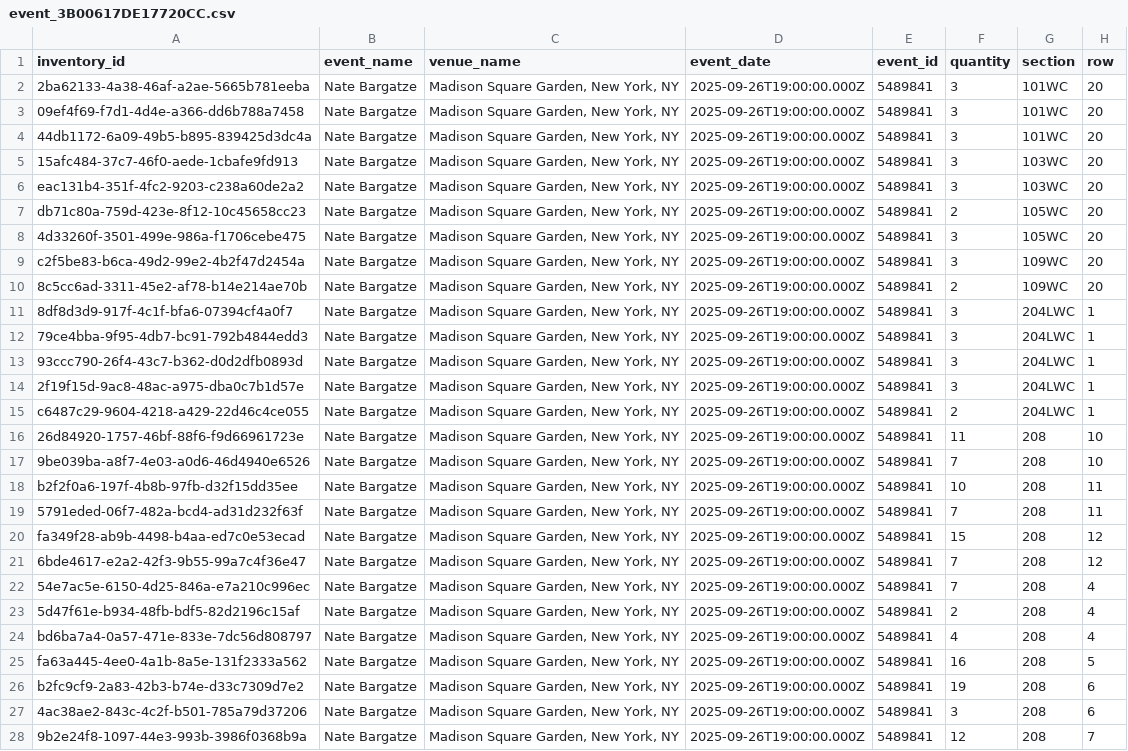
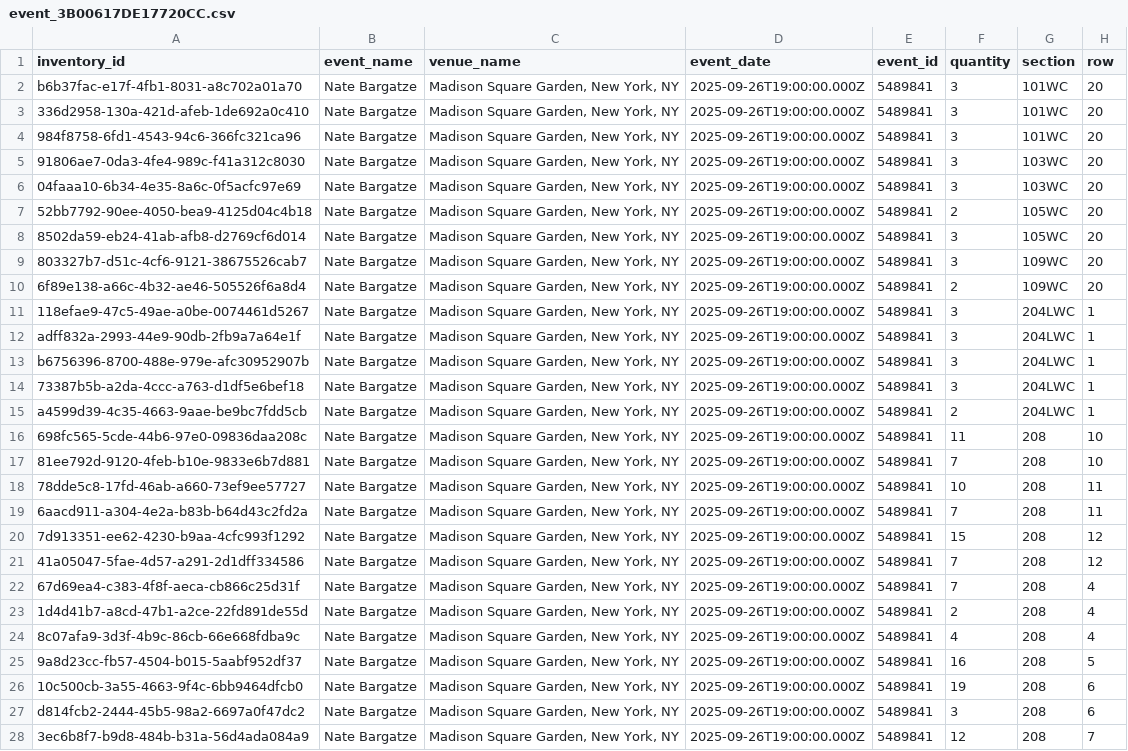
Before and after one commit to abdulsamad2/playwright, a CSV file: data/event_3B00617DE17720CC.csv, drawn as a sheet; only a part is shown; the diff covers the shown part only; the diff names each change by its address in the sheet, - before the commit and + after, or states it on an @@ line.

```diff
--- a/data/event_3B00617DE17720CC.csv
+++ b/data/event_3B00617DE17720CC.csv
-A2 (inventory_id): 2ba62133-4a38-46af-a2ae-5665b781eeba
+A2 (inventory_id): b6b37fac-e17f-4fb1-8031-a8c702a01a70
-A3 (inventory_id): 09ef4f69-f7d1-4d4e-a366-dd6b788a7458
+A3 (inventory_id): 336d2958-130a-421d-afeb-1de692a0c410
-A4 (inventory_id): 44db1172-6a09-49b5-b895-839425d3dc4a
+A4 (inventory_id): 984f8758-6fd1-4543-94c6-366fc321ca96
-A5 (inventory_id): 15afc484-37c7-46f0-aede-1cbafe9fd913
+A5 (inventory_id): 91806ae7-0da3-4fe4-989c-f41a312c8030
-A6 (inventory_id): eac131b4-351f-4fc2-9203-c238a60de2a2
+A6 (inventory_id): 04faaa10-6b34-4e35-8a6c-0f5acfc97e69
-A7 (inventory_id): db71c80a-759d-423e-8f12-10c45658cc23
+A7 (inventory_id): 52bb7792-90ee-4050-bea9-4125d04c4b18
-A8 (inventory_id): 4d33260f-3501-499e-986a-f1706cebe475
+A8 (inventory_id): 8502da59-eb24-41ab-afb8-d2769cf6d014
-A9 (inventory_id): c2f5be83-b6ca-49d2-99e2-4b2f47d2454a
+A9 (inventory_id): 803327b7-d51c-4cf6-9121-38675526cab7
-A10 (inventory_id): 8c5cc6ad-3311-45e2-af78-b14e214ae70b
+A10 (inventory_id): 6f89e138-a66c-4b32-ae46-505526f6a8d4
-A11 (inventory_id): 8df8d3d9-917f-4c1f-bfa6-07394cf4a0f7
+A11 (inventory_id): 118efae9-47c5-49ae-a0be-0074461d5267
-A12 (inventory_id): 79ce4bba-9f95-4db7-bc91-792b4844edd3
+A12 (inventory_id): adff832a-2993-44e9-90db-2fb9a7a64e1f
-A13 (inventory_id): 93ccc790-26f4-43c7-b362-d0d2dfb0893d
+A13 (inventory_id): b6756396-8700-488e-979e-afc30952907b
-A14 (inventory_id): 2f19f15d-9ac8-48ac-a975-dba0c7b1d57e
+A14 (inventory_id): 73387b5b-a2da-4ccc-a763-d1df5e6bef18
-A15 (inventory_id): c6487c29-9604-4218-a429-22d46c4ce055
+A15 (inventory_id): a4599d39-4c35-4663-9aae-be9bc7fdd5cb
-A16 (inventory_id): 26d84920-1757-46bf-88f6-f9d66961723e
+A16 (inventory_id): 698fc565-5cde-44b6-97e0-09836daa208c
-A17 (inventory_id): 9be039ba-a8f7-4e03-a0d6-46d4940e6526
+A17 (inventory_id): 81ee792d-9120-4feb-b10e-9833e6b7d881
-A18 (inventory_id): b2f2f0a6-197f-4b8b-97fb-d32f15dd35ee
+A18 (inventory_id): 78dde5c8-17fd-46ab-a660-73ef9ee57727
-A19 (inventory_id): 5791eded-06f7-482a-bcd4-ad31d232f63f
+A19 (inventory_id): 6aacd911-a304-4e2a-b83b-b64d43c2fd2a
-A20 (inventory_id): fa349f28-ab9b-4498-b4aa-ed7c0e53ecad
+A20 (inventory_id): 7d913351-ee62-4230-b9aa-4cfc993f1292
-A21 (inventory_id): 6bde4617-e2a2-42f3-9b55-99a7c4f36e47
+A21 (inventory_id): 41a05047-5fae-4d57-a291-2d1dff334586
-A22 (inventory_id): 54e7ac5e-6150-4d25-846a-e7a210c996ec
+A22 (inventory_id): 67d69ea4-c383-4f8f-aeca-cb866c25d31f
-A23 (inventory_id): 5d47f61e-b934-48fb-bdf5-82d2196c15af
+A23 (inventory_id): 1d4d41b7-a8cd-47b1-a2ce-22fd891de55d
-A24 (inventory_id): bd6ba7a4-0a57-471e-833e-7dc56d808797
+A24 (inventory_id): 8c07afa9-3d3f-4b9c-86cb-66e668fdba9c
-A25 (inventory_id): fa63a445-4ee0-4a1b-8a5e-131f2333a562
+A25 (inventory_id): 9a8d23cc-fb57-4504-b015-5aabf952df37
-A26 (inventory_id): b2fc9cf9-2a83-42b3-b74e-d33c7309d7e2
+A26 (inventory_id): 10c500cb-3a55-4663-9f4c-6bb9464dfcb0
-A27 (inventory_id): 4ac38ae2-843c-4c2f-b501-785a79d37206
+A27 (inventory_id): d814fcb2-2444-45b5-98a2-6697a0f47dc2
-A28 (inventory_id): 9b2e24f8-1097-44e3-993b-3986f0368b9a
+A28 (inventory_id): 3ec6b8f7-b9d8-484b-b31a-56d4ada084a9
```
Also changed, not shown: 172 edited cells elsewhere in this file, data/event_0600623DE6AD67BA.csv, data/event_0D00618E5F8A0C62.csv, 8 other files.
